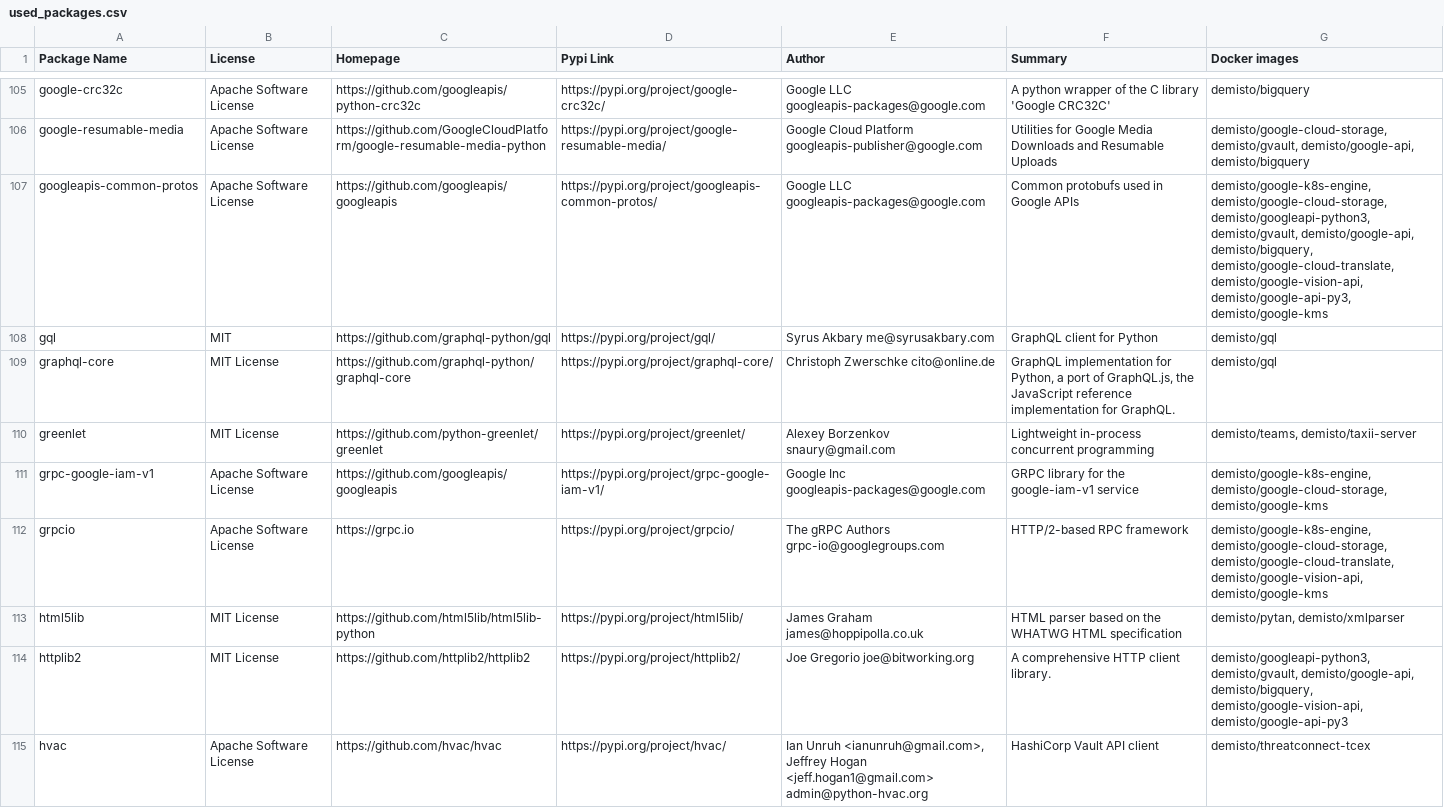
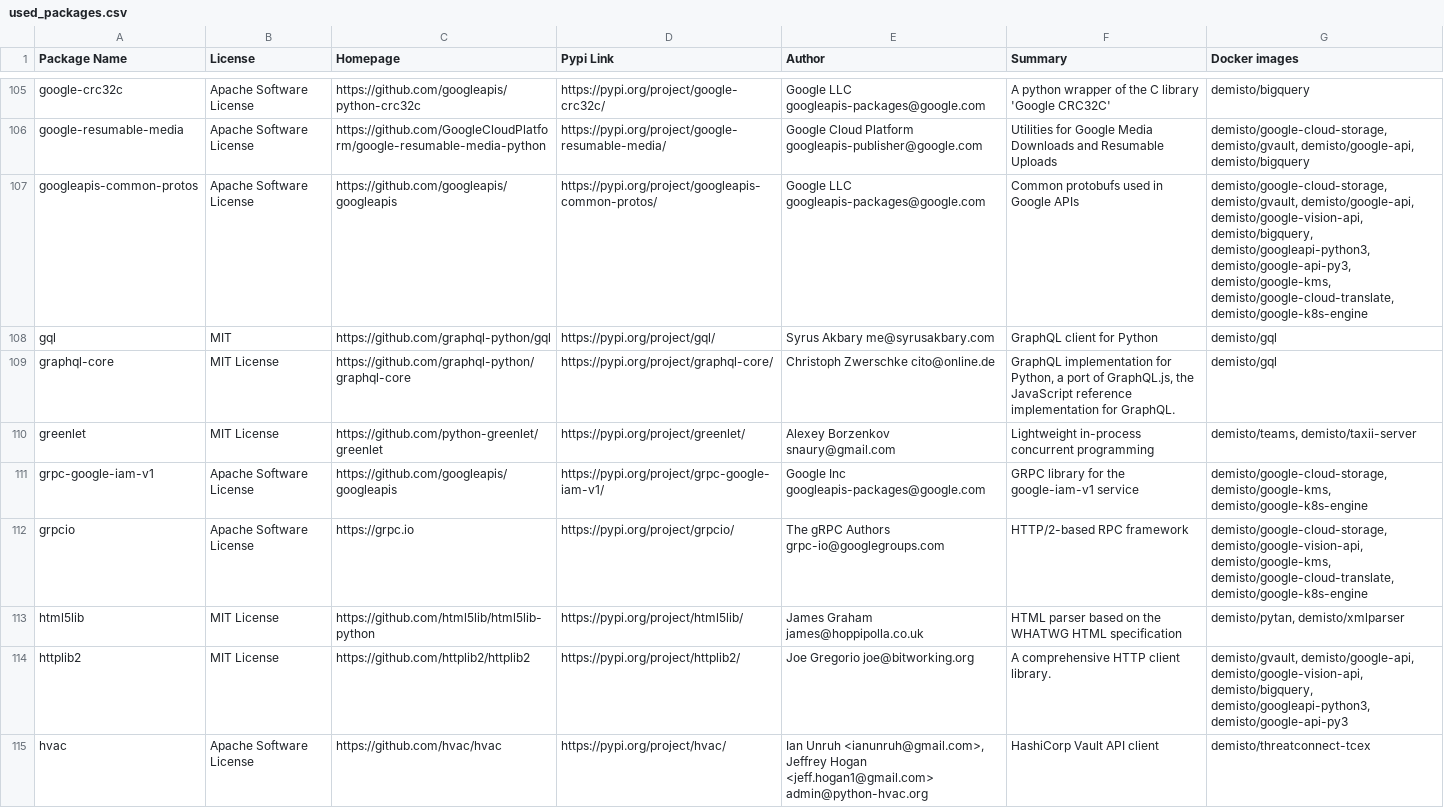
Before and after one commit to wstinkens/dockerfiles, a CSV file: used_packages.csv, drawn as a sheet; only a part is shown, gaps mark what is left out; the diff covers the shown part only.

Commit message:
Thu Aug  6 01:07:41 UTC 2020: automatic docker repository update

```diff
--- a/used_packages.csv
+++ b/used_packages.csv
@@ -106,3 +106,3 @@ google-crc32c,Apache Software License,https://github.com/googleapis/python-crc32
 google-resumable-media,Apache Software License,https://github.com/GoogleCloudPlatform/google-resumable-media-python,https://pypi.org/project/google-resumable-media/,Google Cloud Platform googleapis-publisher@google.com,Utilities for Google Media Downloads and Resumable Uploads,"demisto/google-cloud-storage, demisto/gvault, demisto/google-api, demisto/bigquery"
-googleapis-common-protos,Apache Software License,https://github.com/googleapis/googleapis,https://pypi.org/project/googleapis-common-protos/,Google LLC googleapis-packages@google.com,Common protobufs used in Google APIs,"demisto/google-k8s-engine, demisto/google-cloud-storage, demisto/googleapi-python3, demisto/gvault, demisto/google-api, demisto/bigquery, demisto/google-cloud-translate, demisto/google-vision-api, demisto/google-api-py3, demisto/google-kms"
+googleapis-common-protos,Apache Software License,https://github.com/googleapis/googleapis,https://pypi.org/project/googleapis-common-protos/,Google LLC googleapis-packages@google.com,Common protobufs used in Google APIs,"demisto/google-cloud-storage, demisto/gvault, demisto/google-api, demisto/google-vision-api, demisto/bigquery, demisto/googleapi-python3, demisto/google-api-py3, demisto/google-kms, demisto/google-cloud-translate, demisto/google-k8s-engine"
 gql,MIT,https://github.com/graphql-python/gql,https://pypi.org/project/gql/,Syrus Akbary me@syrusakbary.com,GraphQL client for Python,demisto/gql
@@ -110,6 +110,6 @@ graphql-core,MIT License,https://github.com/graphql-python/graphql-core,https://
 greenlet,MIT License,https://github.com/python-greenlet/greenlet,https://pypi.org/project/greenlet/,Alexey Borzenkov snaury@gmail.com,Lightweight in-process concurrent programming,"demisto/teams, demisto/taxii-server"
-grpc-google-iam-v1,Apache Software License,https://github.com/googleapis/googleapis,https://pypi.org/project/grpc-google-iam-v1/,Google Inc googleapis-packages@google.com,GRPC library for the google-iam-v1 service,"demisto/google-k8s-engine, demisto/google-cloud-storage, demisto/google-kms"
-grpcio,Apache Software License,https://grpc.io,https://pypi.org/project/grpcio/,The gRPC Authors grpc-io@googlegroups.com,HTTP/2-based RPC framework,"demisto/google-k8s-engine, demisto/google-cloud-storage, demisto/google-cloud-translate, demisto/google-vision-api, demisto/google-kms"
+grpc-google-iam-v1,Apache Software License,https://github.com/googleapis/googleapis,https://pypi.org/project/grpc-google-iam-v1/,Google Inc googleapis-packages@google.com,GRPC library for the google-iam-v1 service,"demisto/google-cloud-storage, demisto/google-kms, demisto/google-k8s-engine"
+grpcio,Apache Software License,https://grpc.io,https://pypi.org/project/grpcio/,The gRPC Authors grpc-io@googlegroups.com,HTTP/2-based RPC framework,"demisto/google-cloud-storage, demisto/google-vision-api, demisto/google-kms, demisto/google-cloud-translate, demisto/google-k8s-engine"
 html5lib,MIT License,https://github.com/html5lib/html5lib-python,https://pypi.org/project/html5lib/,James Graham james@hoppipolla.co.uk,HTML parser based on the WHATWG HTML specification,"demisto/pytan, demisto/xmlparser"
-httplib2,MIT License,https://github.com/httplib2/httplib2,https://pypi.org/project/httplib2/,Joe Gregorio joe@bitworking.org,A comprehensive HTTP client library.,"demisto/googleapi-python3, demisto/gvault, demisto/google-api, demisto/bigquery, demisto/google-vision-api, demisto/google-api-py3"
+httplib2,MIT License,https://github.com/httplib2/httplib2,https://pypi.org/project/httplib2/,Joe Gregorio joe@bitworking.org,A comprehensive HTTP client library.,"demisto/gvault, demisto/google-api, demisto/google-vision-api, demisto/bigquery, demisto/googleapi-python3, demisto/google-api-py3"
 hvac,Apache Software License,https://github.com/hvac/hvac,https://pypi.org/project/hvac/,"Ian Unruh <ianunruh@gmail.com>, Jeffrey Hogan <jeff.hogan1@gmail.com> admin@python-hvac.org",HashiCorp Vault API client,demisto/threatconnect-tcex
```
Also changed, not shown: 4 added rows, 1 removed row and 44 edited cells elsewhere in this file, 26 other files.
